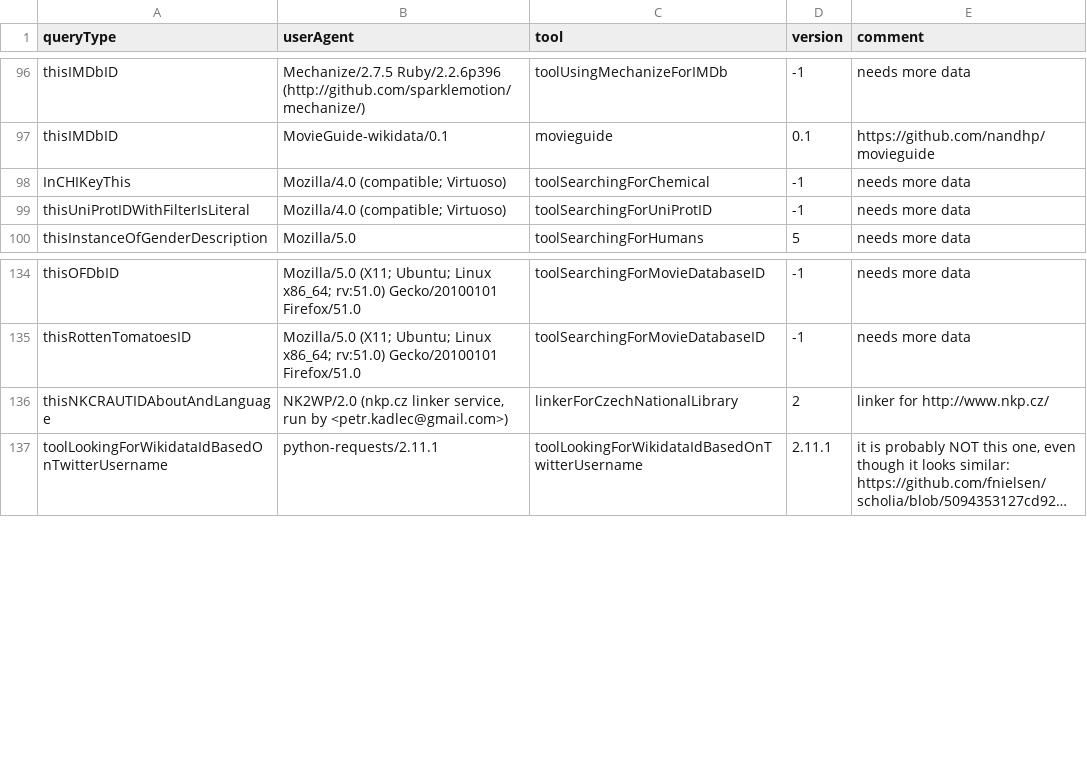
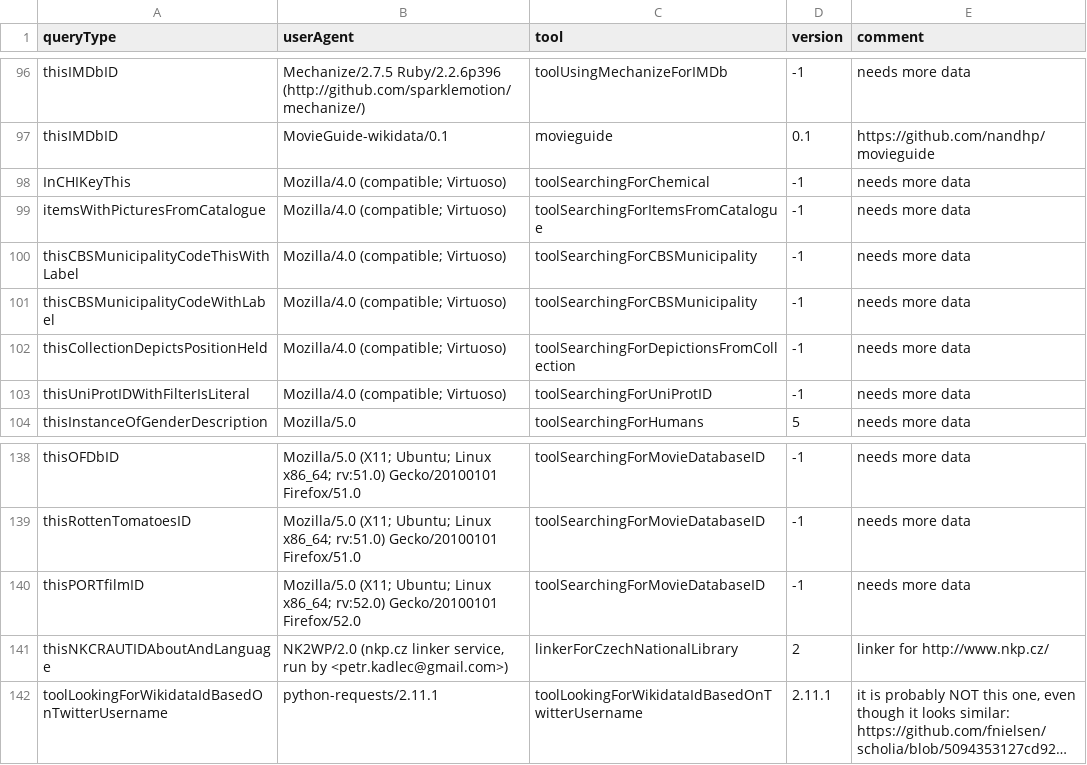
Before and after one commit to Wikidata/QueryAnalysis, a TSV file: preBuildQueryTypeFiles/toolMapping.tsv, drawn as a sheet; only a part is shown, gaps mark what is left out; long unchanged cells end in ….

Commit message:
More queryType-userAgent-Mappings

```diff
--- a/preBuildQueryTypeFiles/toolMapping.tsv
+++ b/preBuildQueryTypeFiles/toolMapping.tsv
@@ -98,2 +98,6 @@ thisIMDbID	MovieGuide-wikidata/0.1	movieguide	0.1	https://github.com/nandhp/movi
 InCHIKeyThis	Mozilla/4.0 (compatible; Virtuoso)	toolSearchingForChemical	-1	needs more data
+itemsWithPicturesFromCatalogue	Mozilla/4.0 (compatible; Virtuoso)	toolSearchingForItemsFromCatalogue	-1	needs more data
+thisCBSMunicipalityCodeThisWithLabel	Mozilla/4.0 (compatible; Virtuoso)	toolSearchingForCBSMunicipality	-1	needs more data
+thisCBSMunicipalityCodeWithLabel	Mozilla/4.0 (compatible; Virtuoso)	toolSearchingForCBSMunicipality	-1	needs more data
+thisCollectionDepictsPositionHeld	Mozilla/4.0 (compatible; Virtuoso)	toolSearchingForDepictionsFromCollection	-1	needs more data
 thisUniProtIDWithFilterIsLiteral	Mozilla/4.0 (compatible; Virtuoso)	toolSearchingForUniProtID	-1	needs more data
@@ -135,2 +139,3 @@ thisOFDbID	Mozilla/5.0 (X11; Ubuntu; Linux x86_64; rv:51.0) Gecko/20100101 Firef
 thisRottenTomatoesID	Mozilla/5.0 (X11; Ubuntu; Linux x86_64; rv:51.0) Gecko/20100101 Firefox/51.0	toolSearchingForMovieDatabaseID	-1	needs more data
+thisPORTfilmID	Mozilla/5.0 (X11; Ubuntu; Linux x86_64; rv:52.0) Gecko/20100101 Firefox/52.0	toolSearchingForMovieDatabaseID	-1	needs more data
 thisNKCRAUTIDAboutAndLanguage	NK2WP/2.0 (nkp.cz linker service, run by <petr.kadlec@gmail.com>)	linkerForCzechNationalLibrary	2	linker for http://www.nkp.cz/
```
Also changed, not shown: 5 other files.
